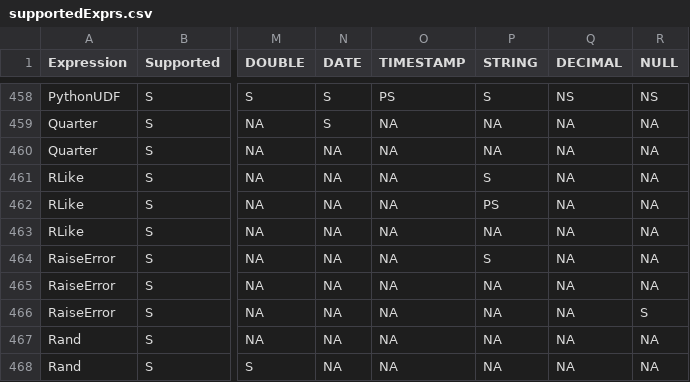
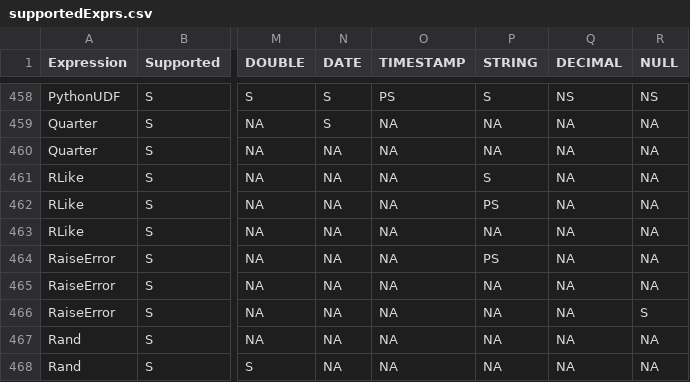
Before and after one commit to NVIDIA/spark-rapids, a CSV file: tools/generated_files/400/supportedExprs.csv, drawn as a sheet; only a part is shown, gaps mark what is left out; the diff names each change by its address in the sheet, - before the commit and + after, or states it on an @@ line.

Commit message:
Updated supportedExprs.csv

```diff
--- a/tools/generated_files/400/supportedExprs.csv
+++ b/tools/generated_files/400/supportedExprs.csv
-P464 (STRING): S
+P464 (STRING): PS
```
